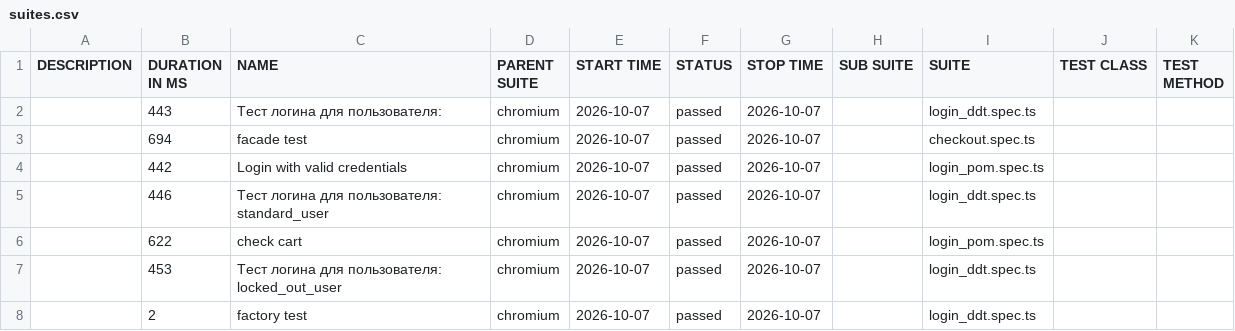
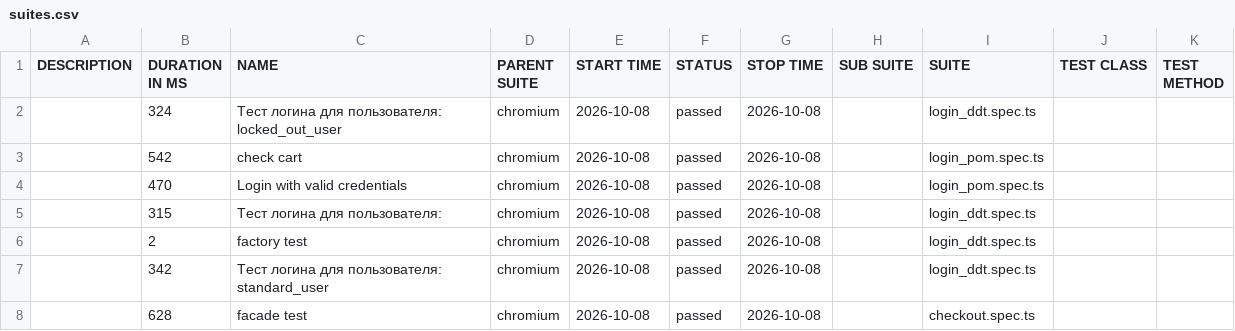
Before and after one commit to McRonnic/playwright-practice, a CSV file: data/suites.csv, drawn as a sheet.

```diff
--- a/data/suites.csv
+++ b/data/suites.csv
@@ -1,8 +1,8 @@
 "DESCRIPTION","DURATION IN MS","NAME","PARENT SUITE","START TIME","STATUS","STOP TIME","SUB SUITE","SUITE","TEST CLASS","TEST METHOD"
-"","443","Тест логина для пользователя:","chromium","2026-10-07","passed","2026-10-07","","login_ddt.spec.ts","",""
-"","694","facade test","chromium","2026-10-07","passed","2026-10-07","","checkout.spec.ts","",""
-"","442","Login with valid credentials","chromium","2026-10-07","passed","2026-10-07","","login_pom.spec.ts","",""
-"","446","Тест логина для пользователя: standard_user","chromium","2026-10-07","passed","2026-10-07","","login_ddt.spec.ts","",""
-"","622","check cart","chromium","2026-10-07","passed","2026-10-07","","login_pom.spec.ts","",""
-"","453","Тест логина для пользователя: locked_out_user","chromium","2026-10-07","passed","2026-10-07","","login_ddt.spec.ts","",""
-"","2","factory test","chromium","2026-10-07","passed","2026-10-07","","login_ddt.spec.ts","",""
+"","324","Тест логина для пользователя: locked_out_user","chromium","2026-10-08","passed","2026-10-08","","login_ddt.spec.ts","",""
+"","542","check cart","chromium","2026-10-08","passed","2026-10-08","","login_pom.spec.ts","",""
+"","470","Login with valid credentials","chromium","2026-10-08","passed","2026-10-08","","login_pom.spec.ts","",""
+"","315","Тест логина для пользователя:","chromium","2026-10-08","passed","2026-10-08","","login_ddt.spec.ts","",""
+"","2","factory test","chromium","2026-10-08","passed","2026-10-08","","login_ddt.spec.ts","",""
+"","342","Тест логина для пользователя: standard_user","chromium","2026-10-08","passed","2026-10-08","","login_ddt.spec.ts","",""
+"","628","facade test","chromium","2026-10-08","passed","2026-10-08","","checkout.spec.ts","",""
```
Also changed, not shown: 46 other files.
